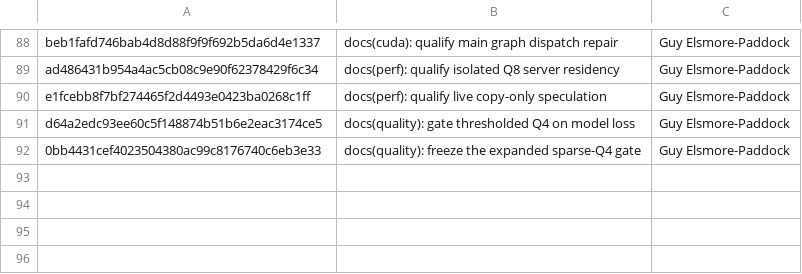
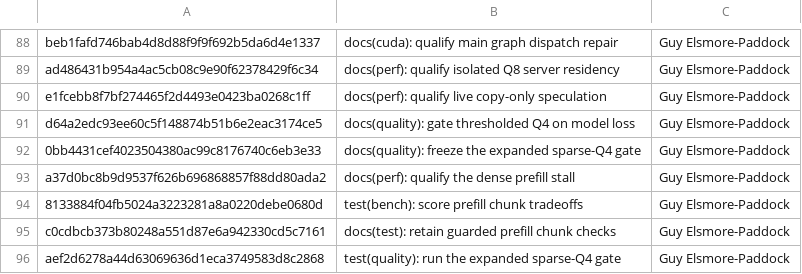
Before and after one commit to GuyPaddock/m40-llm, a TSV file: docs/experiments/2026-11-21-main-dependencies/commits.tsv, drawn as a sheet; only a part is shown, gaps mark what is left out; the diff names each change by its address in the sheet, - before the commit and + after, or states it on an @@ line.

Commit message:
docs(research): link guarded follow-up studies
Bind the remaining prefill and packed-Q4 cases to the measured CUDA guards and the expanded quality source. Record the published branch provenance and preserve separate HTTP and model-quality qualification gates.

```diff
--- a/docs/experiments/2026-11-21-main-dependencies/commits.tsv
+++ b/docs/experiments/2026-11-21-main-dependencies/commits.tsv
+row 93: a37d0bc8b9d9537f626b696868857f88dd80ada2 | docs(perf): qualify the dense prefill stall | Guy Elsmore-Paddock
+row 94: 8133884f04fb5024a3223281a8a0220debe0680d | test(bench): score prefill chunk tradeoffs | Guy Elsmore-Paddock
+row 95: c0cdbcb373b80248a551d87e6a942330cd5c7161 | docs(test): retain guarded prefill chunk checks | Guy Elsmore-Paddock
+row 96: aef2d6278a44d63069636d1eca3749583d8c2868 | test(quality): run the expanded sparse-Q4 gate | Guy Elsmore-Paddock
```
Also changed, not shown: docs/experiments/2026-11-21-integration/candidates.tsv, 3 other files.
